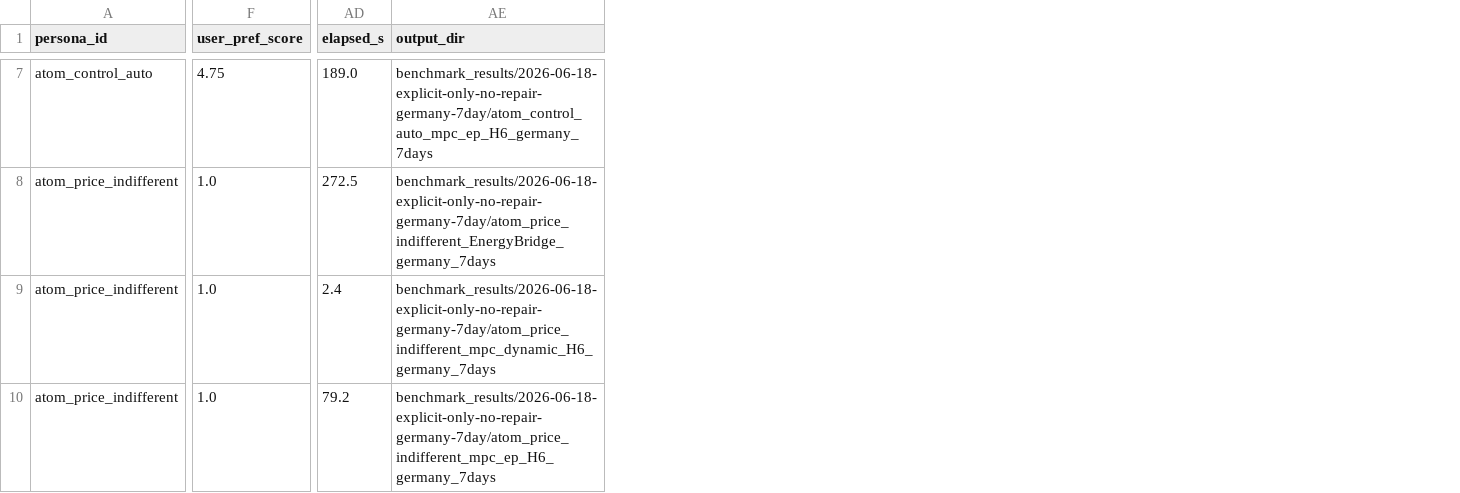
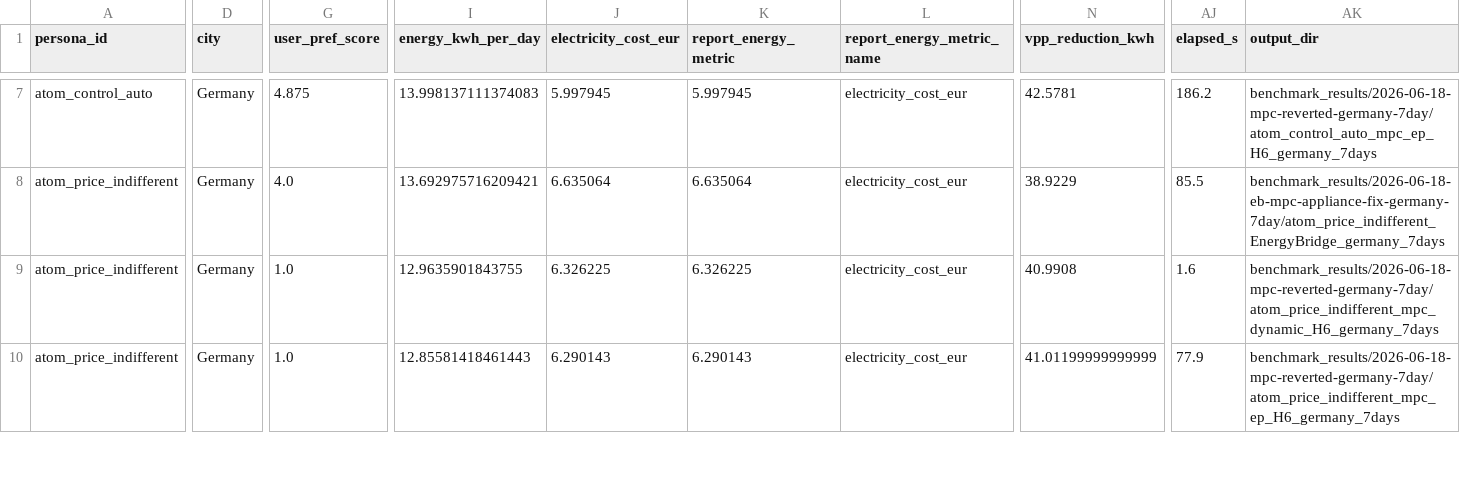
Before and after one commit to Agentic-Intelligence-Lab/EnergyBridge, a CSV file: benchmark_results/reports/7day_germany/7day_germany_baseline_matrix_report_table.csv, drawn as a sheet; only a part is shown, gaps mark what is left out; addresses are those after the commit; the diff covers the shown part only; the diff names each change by its address in the sheet, - before the commit and + after, or states it on an @@ line.

```diff
--- a/benchmark_results/reports/7day_germany/7day_germany_baseline_matrix_report_table.csv
+++ b/benchmark_results/reports/7day_germany/7day_germany_baseline_matrix_report_table.csv
+column D (city), rows 7-10: all Germany
+column I (energy_kwh_per_day), rows 7-10: 13.998137111374083 | 13.692975716209421 | 12.9635901843755 | 12.85581418461443
+column J (electricity_cost_eur), rows 7-10: 5.997945 | 6.635064 | 6.326225 | 6.290143
+column K (report_energy_metric), rows 7-10: 5.997945 | 6.635064 | 6.326225 | 6.290143
+column L (report_energy_metric_name), rows 7-10: all electricity_cost_eur
+column N (vpp_reduction_kwh), rows 7-10: 42.5781 | 38.9229 | 40.9908 | 41.01199999999999
-G7 (user_pref_score): 4.75
+G7 (user_pref_score): 4.875
-AJ7 (elapsed_s): 189.0
+AJ7 (elapsed_s): 186.2
-AK7 (output_dir): benchmark_results/2026-06-18-explicit-only-no-repair-germany-7day/atom_control_auto_mpc_ep_H6_germany_7days
+AK7 (output_dir): benchmark_results/2026-06-18-mpc-reverted-germany-7day/atom_control_auto_mpc_ep_H6_germany_7days
-G8 (user_pref_score): 1.0
+G8 (user_pref_score): 4.0
-AJ8 (elapsed_s): 272.5
+AJ8 (elapsed_s): 85.5
-AK8 (output_dir): benchmark_results/2026-06-18-explicit-only-no-repair-germany-7day/atom_price_indifferent_EnergyBridge_germany_7days
+AK8 (output_dir): benchmark_results/2026-06-18-eb-mpc-appliance-fix-germany-7day/atom_price_indifferent_EnergyBridge_germany_7days
-AJ9 (elapsed_s): 2.4
+AJ9 (elapsed_s): 1.6
-AK9 (output_dir): benchmark_results/2026-06-18-explicit-only-no-repair-germany-7day/atom_price_indifferent_mpc_dynamic_H6_germany_7days
+AK9 (output_dir): benchmark_results/2026-06-18-mpc-reverted-germany-7day/atom_price_indifferent_mpc_dynamic_H6_germany_7days
-AJ10 (elapsed_s): 79.2
+AJ10 (elapsed_s): 77.9
-AK10 (output_dir): benchmark_results/2026-06-18-explicit-only-no-repair-germany-7day/atom_price_indifferent_mpc_ep_H6_germany_7days
+AK10 (output_dir): benchmark_results/2026-06-18-mpc-reverted-germany-7day/atom_price_indifferent_mpc_ep_H6_germany_7days
```
Also changed, not shown: 155 edited cells elsewhere in this file, benchmark_results/reports/3day_tianjin/3day_tianjin_baseline_matrix_report_table.csv, benchmark_results/reports/7day_germany/7day_germany_baseline_matrix_summary.csv, 9 other files.
